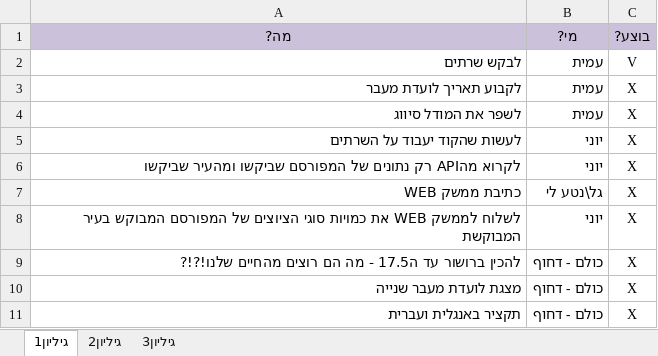
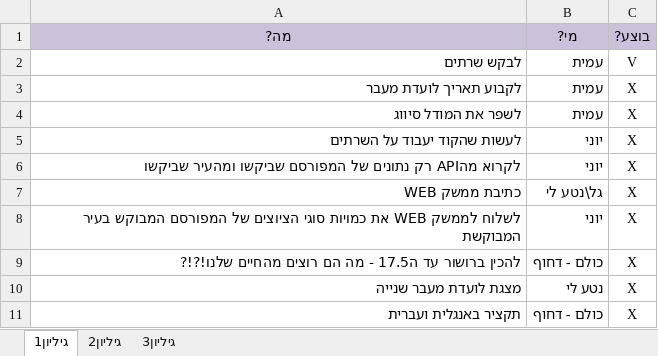
Before and after one commit to yoniabrahamy/StarTrace, an Excel workbook: Documents/משימות.xlsx, sheet גיליון1, drawn as a sheet; values as stored, in another font and other column widths than the file's, no borders; conditional formats not drawn; the diff names each change by its address in the sheet, - before the commit and + after, or states it on an @@ line.

Commit message:
סתם עדכון excel

```diff
--- a/Documents/משימות.xlsx (sheet גיליון1)
+++ b/Documents/משימות.xlsx (sheet גיליון1)
-B10 (מי?): כולם - דחוף
+B10 (מי?): נטע לי
```
